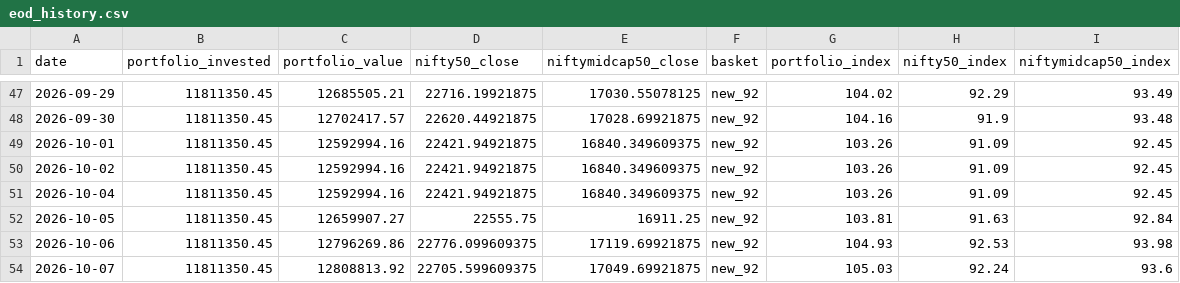
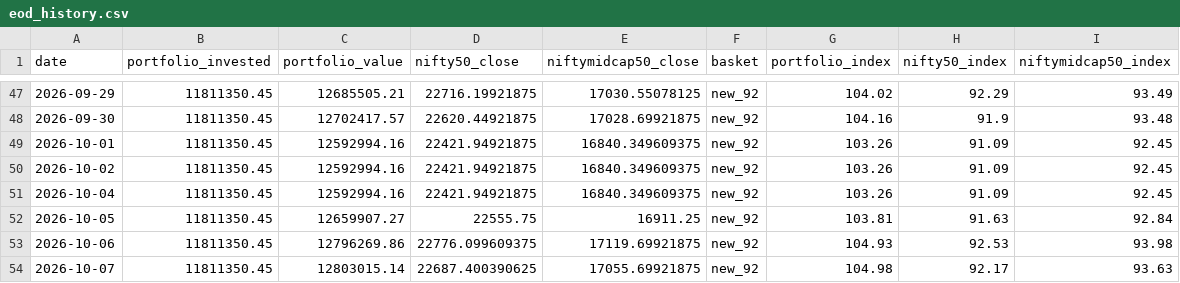
Before and after one commit to hvj7p7shkv-hub/client-portfolio-dashboard, a CSV file: data/eod_history.csv, drawn as a sheet; only a part is shown, gaps mark what is left out.

```diff
--- a/data/eod_history.csv
+++ b/data/eod_history.csv
@@ -53,2 +53,2 @@ date,portfolio_invested,portfolio_value,nifty50_close,niftymidcap50_close,basket
 2026-10-06,11811350.45,12796269.86,22776.099609375,17119.69921875,new_92,104.93,92.53,93.98
-2026-10-07,11811350.45,12808813.92,22705.599609375,17049.69921875,new_92,105.03,92.24,93.6
+2026-10-07,11811350.45,12803015.14,22687.400390625,17055.69921875,new_92,104.98,92.17,93.63
```
Also changed, not shown: data/holdings.csv, 3 other files.
